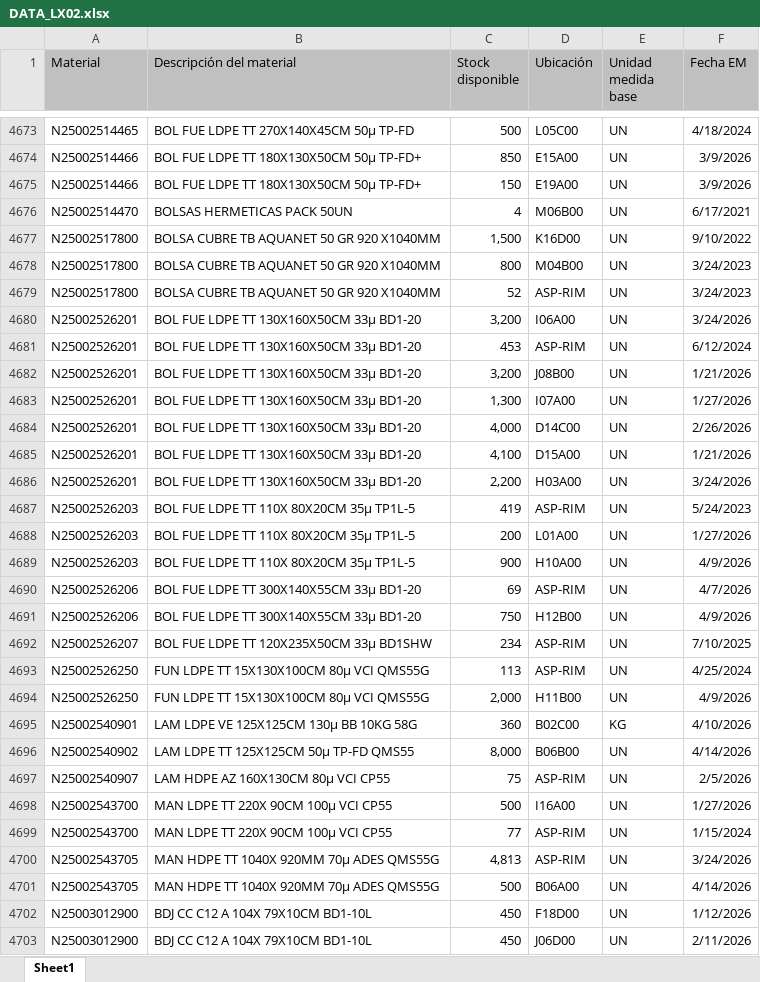
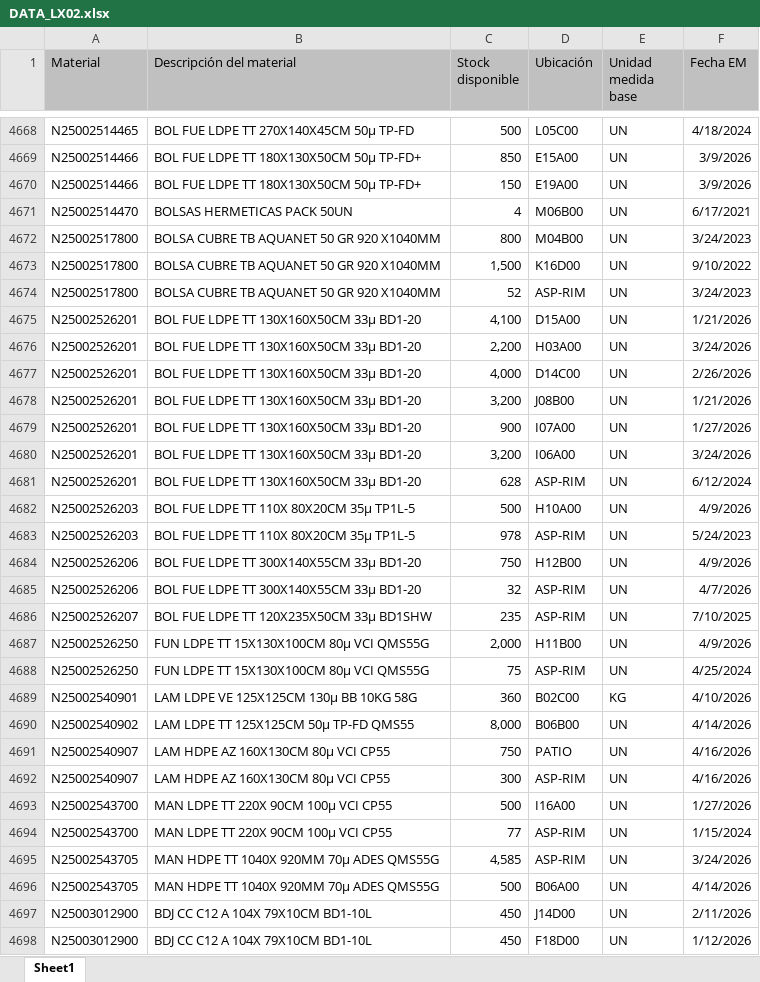
Before and after one commit to manmetrh/Consulta-saldos, an Excel workbook: DATA_LX02.xlsx, sheet Sheet1, drawn as a sheet; only a part is shown, gaps mark what is left out; values as stored, in another font and other column widths than the file's, no borders; removed rows and columns are numbered as before the commit, all else as after; the diff covers the shown part only; the diff names each change by its address in the sheet, - before the commit and + after, or states it on an @@ line.

```diff
--- a/DATA_LX02.xlsx (sheet Sheet1)
+++ b/DATA_LX02.xlsx (sheet Sheet1)
@@ row 4677 moved to row 4673: N25002517800 @@
-row 4681: N25002526201 | BOL FUE LDPE TT 130X160X50CM 33μ BD1-20 | 453 | ASP-RIM | UN | 6/12/2024
-row 4683: N25002526201 | BOL FUE LDPE TT 130X160X50CM 33μ BD1-20 | 1,300 | I07A00 | UN | 1/27/2026
@@ row 4684 moved to row 4677: N25002526201 @@
@@ row 4682 moved to row 4678: N25002526201 @@
+row 4679: N25002526201 | BOL FUE LDPE TT 130X160X50CM 33μ BD1-20 | 900 | I07A00 | UN | 1/27/2026
-A4681 (Material): N25002526203
+A4681 (Material): N25002526201
-B4681 (Descripción del material): BOL FUE LDPE TT 110X 80X20CM 35μ TP1L-5
+B4681 (Descripción del material): BOL FUE LDPE TT 130X160X50CM 33μ BD1-20
-C4681 (Stock disponible): 419
+C4681 (Stock disponible): 628
-F4681 (Fecha EM): 5/24/2023
+F4681 (Fecha EM): 6/12/2024
-row 4688: N25002526203 | BOL FUE LDPE TT 110X 80X20CM 35μ TP1L-5 | 200 | L01A00 | UN | 1/27/2026
-C4682 (Stock disponible): 900
+C4682 (Stock disponible): 500
-A4683 (Material): N25002526206
+A4683 (Material): N25002526203
-B4683 (Descripción del material): BOL FUE LDPE TT 300X140X55CM 33μ BD1-20
+B4683 (Descripción del material): BOL FUE LDPE TT 110X 80X20CM 35μ TP1L-5
-C4683 (Stock disponible): 69
+C4683 (Stock disponible): 978
-F4683 (Fecha EM): 4/7/2026
+F4683 (Fecha EM): 5/24/2023
+row 4685: N25002526206 | BOL FUE LDPE TT 300X140X55CM 33μ BD1-20 | 32 | ASP-RIM | UN | 4/7/2026
-C4686 (Stock disponible): 234
+C4686 (Stock disponible): 235
-row 4693: N25002526250 | FUN LDPE TT 15X130X100CM 80μ VCI QMS55G | 113 | ASP-RIM | UN | 4/25/2024
+row 4688: N25002526250 | FUN LDPE TT 15X130X100CM 80μ VCI QMS55G | 75 | ASP-RIM | UN | 4/25/2024
+row 4691: N25002540907 | LAM HDPE AZ 160X130CM 80μ VCI CP55 | 750 | PATIO | UN | 4/16/2026
-C4692 (Stock disponible): 75
+C4692 (Stock disponible): 300
-F4692 (Fecha EM): 2/5/2026
+F4692 (Fecha EM): 4/16/2026
-C4695 (Stock disponible): 4,813
+C4695 (Stock disponible): 4,585
@@ row 4708 moved to row 4697: N25003012900 @@
@@ row 4703 moved to row 4704: N25003012900 @@
```
Also changed, not shown: 59 added rows, 74 removed rows, 707 moved rows and 198 edited cells elsewhere in this sheet, 1 other file.
